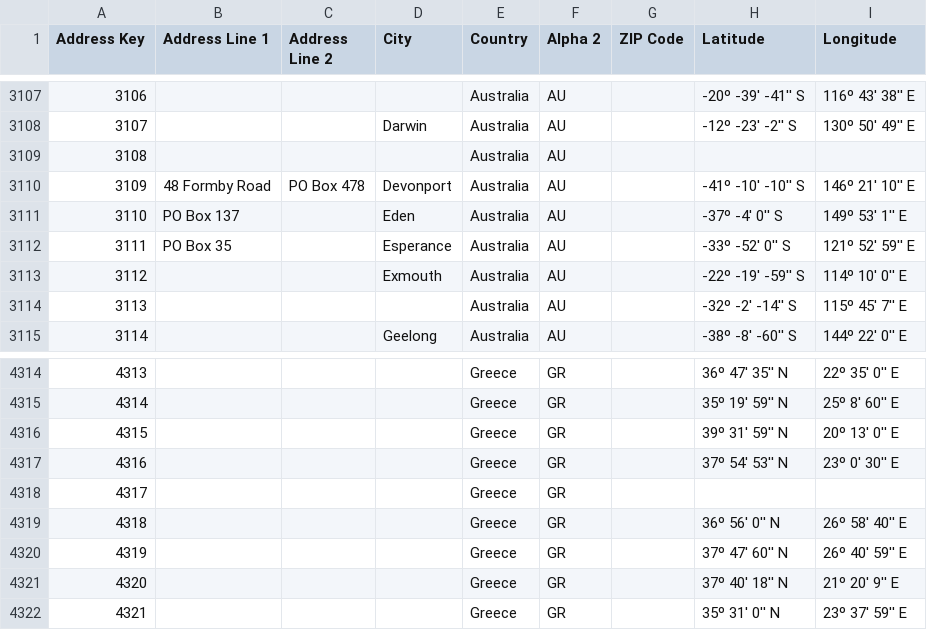
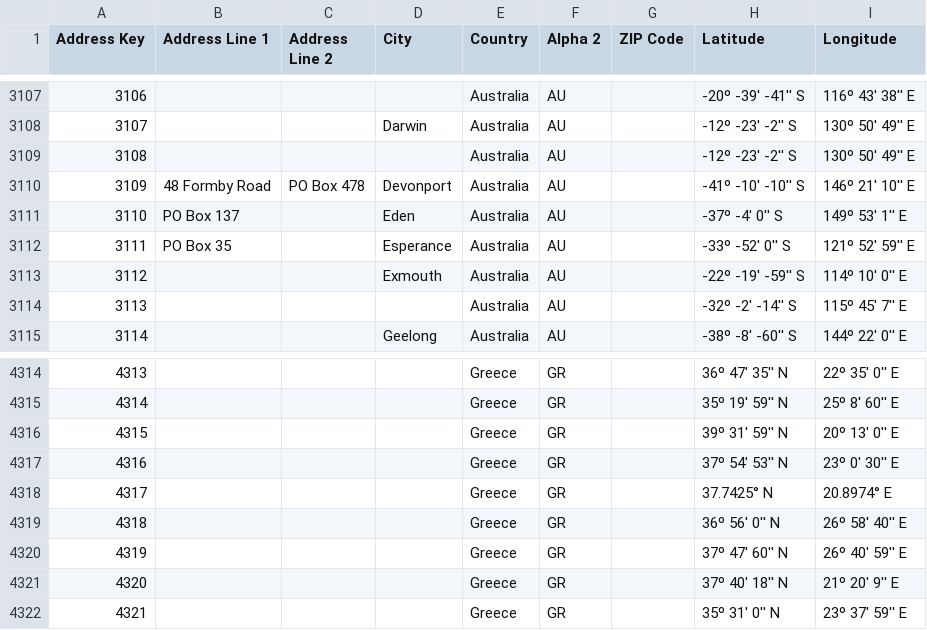
Before and after one commit to da-frog/sea-freight-shipping, a CSV file: spreadsheet_data/da-base-OLTP - Address.csv, drawn as a sheet; only a part is shown, gaps mark what is left out.

Commit message:
Update address

```diff
--- a/spreadsheet_data/da-base-OLTP - Address.csv
+++ b/spreadsheet_data/da-base-OLTP - Address.csv
@@ -3108,3 +3108,3 @@ Address Key,Address Line 1,Address Line 2,City,Country,Alpha 2,ZIP Code,Latitude
 3107,,,Darwin,Australia,AU,,-12º -23' -2'' S,130º 50' 49'' E
-3108,,,,Australia,AU,,,
+3108,,,,Australia,AU,,-12º -23' -2'' S,130º 50' 49'' E
 3109,48 Formby Road,PO Box 478,Devonport,Australia,AU,,-41º -10' -10'' S,146º 21' 10'' E
@@ -4317,3 +4317,3 @@ Address Key,Address Line 1,Address Line 2,City,Country,Alpha 2,ZIP Code,Latitude
 4316,,,,Greece,GR,,37º 54' 53'' N,23º 0' 30'' E
-4317,,,,Greece,GR,,,
+4317,,,,Greece,GR,,37.7425° N,20.8974° E
 4318,,,,Greece,GR,,36º 56' 0'' N,26º 58' 40'' E
```
